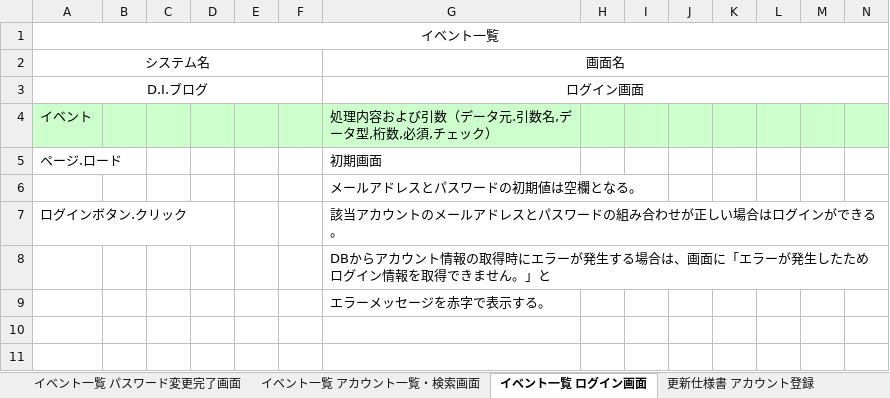
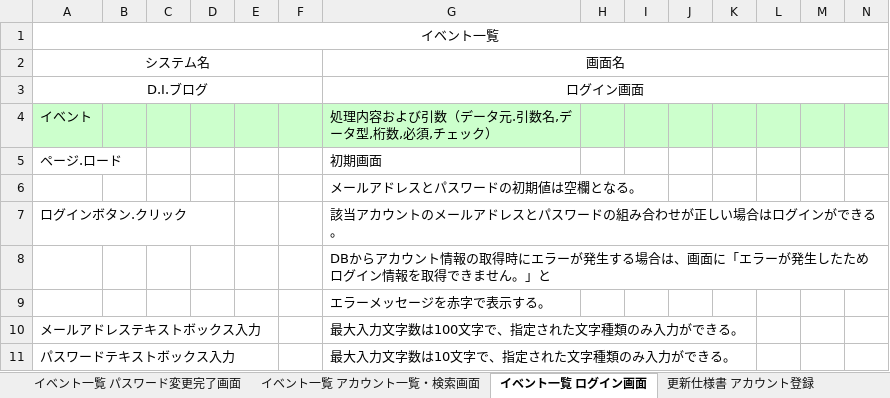
Before and after one commit to soutatori/homework1, an Excel workbook: 詳細設計書.xlsx, sheet イベント一覧 ログイン画面, drawn as a sheet; only a part is shown; values as stored, in another font and other column widths than the file's, no borders; rows hold the shown columns only; the diff names each change by its address in the sheet, - before the commit and + after, or states it on an @@ line.

```diff
--- a/詳細設計書.xlsx (sheet イベント一覧 ログイン画面)
+++ b/詳細設計書.xlsx (sheet イベント一覧 ログイン画面)
+row 10: メールアドレステキストボックス入力 |  |  |  |  |  | 最大入力文字数は100文字で、指定された文字種類のみ入力ができる。
+row 11: パスワードテキストボックス入力 |  |  |  |  |  | 最大入力文字数は10文字で、指定された文字種類のみ入力ができる。
```
Also changed, not shown: sheet 更新仕様書 アカウント削除, sheet イベント一覧 アカウント登録画面, sheet イベント一覧 アカウント更新画面, sheet イベント一覧 アカウント一覧・検索画面, sheet イベント一覧 パスワード変更画面, sheet 補足説明, 6 more sheets, other sheet tabs, charts or pictures.
